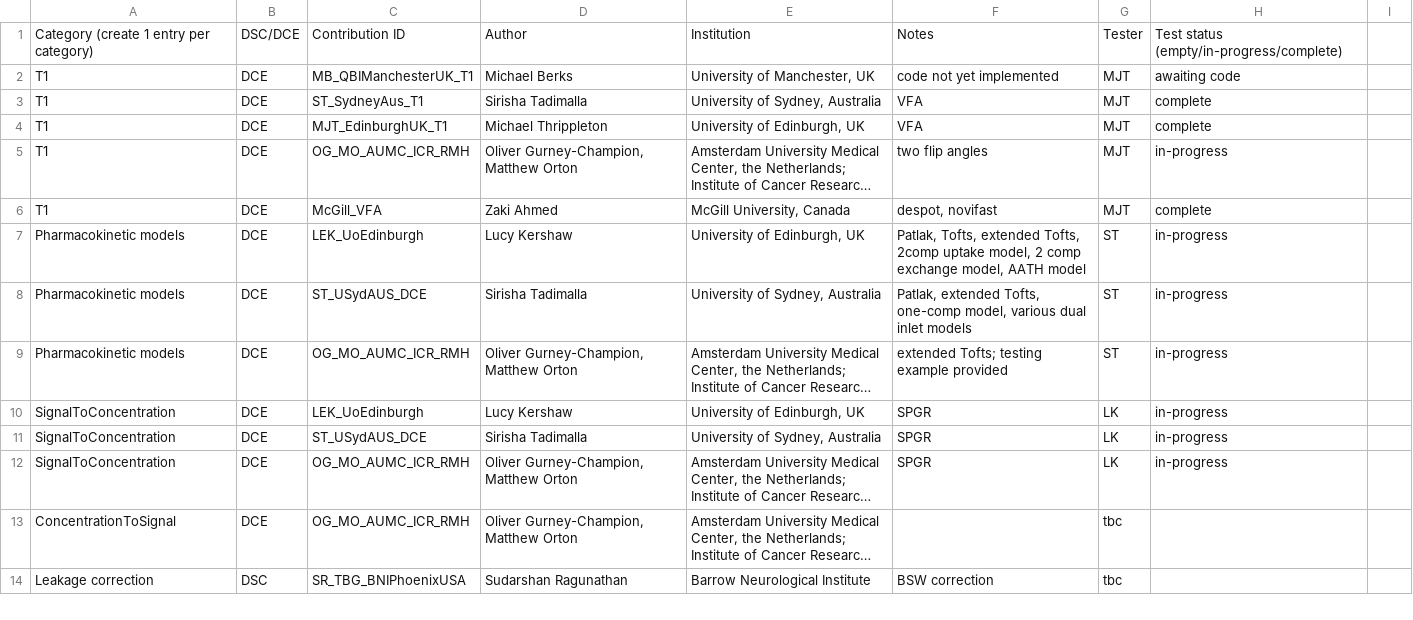
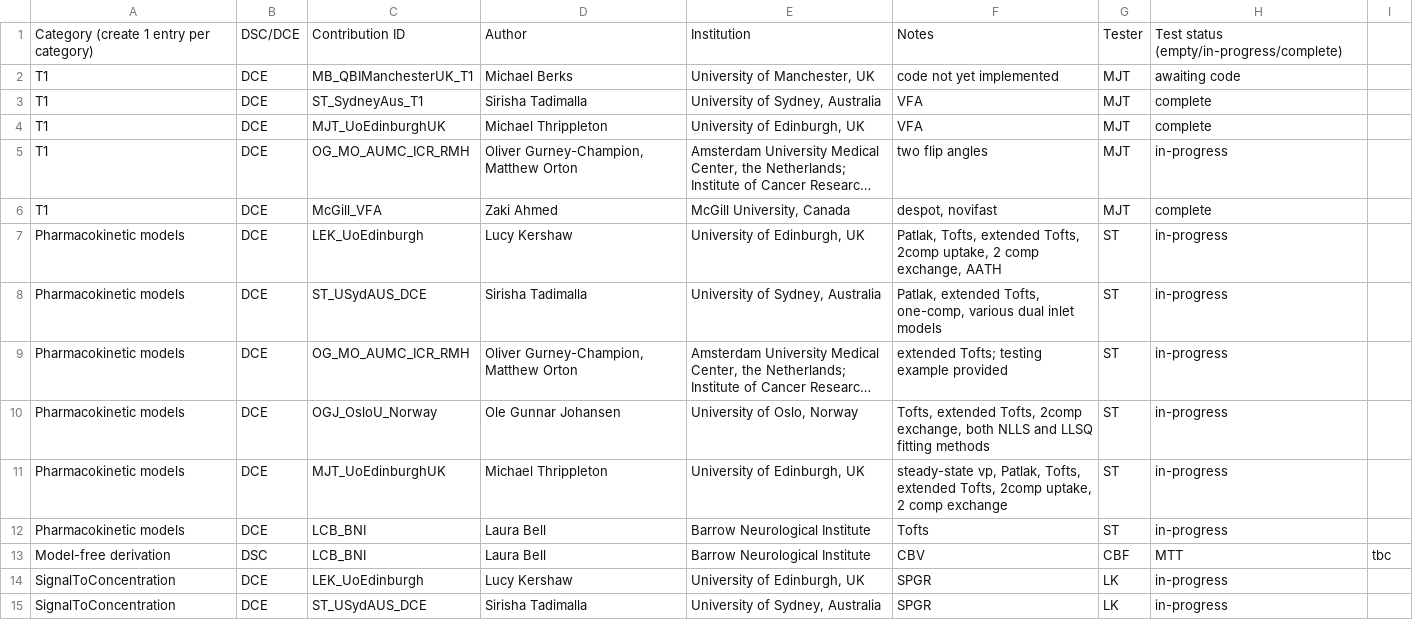
Before and after one commit to OSIPI/DCE-DSC-MRI_CodeCollection, a CSV file: doc/code_contributions_record.csv, drawn as a sheet; only a part is shown; the shorter side is filled out with more unchanged rows; long unchanged cells end in …; the diff covers the shown part only; the diff names each change by its address in the sheet, - before the commit and + after, or states it on an @@ line.

Commit message:
Update code_contributions_record.csv
added contributions of LCB_BNI, OGJ_OsloU_Norway, MJT_UoEdinburgh
however, this is not complete, not everything fits under the categories as we defined. We might want to change this, but not sure how yet

```diff
--- a/doc/code_contributions_record.csv
+++ b/doc/code_contributions_record.csv
-C4: MJT_EdinburghUK_T1
+C4: MJT_UoEdinburghUK
-F7: …Tofts, 2comp uptake model, 2 comp exchange model, AATH model
+F7: …Tofts, 2comp uptake, 2 comp exchange, AATH
-F8: …extended Tofts, one-comp model, various dual…
+F8: …extended Tofts, one-comp, various dual…
+row 10: Pharmacokinetic models | DCE | OGJ_OsloU_Norway | Ole Gunnar Johansen | University of Oslo, Norway | Tofts, extended Tofts, 2comp exchange, both NLLS and LLSQ fitting methods | ST | in-progress
+row 11: Pharmacokinetic models | DCE | MJT_UoEdinburghUK | Michael Thrippleton | University of Edinburgh, UK | steady-state vp, Patlak, Tofts, extended Tofts, 2comp uptake, 2 comp exchange | ST | in-progress
+row 12: Pharmacokinetic models | DCE | LCB_BNI | Laura Bell | Barrow Neurological Institute | Tofts | ST | in-progress
+row 13: Model-free derivation | DSC | LCB_BNI | Laura Bell | Barrow Neurological Institute | CBV | CBF | MTT | tbc
```
Also changed, not shown: 6 added rows elsewhere in this file.
